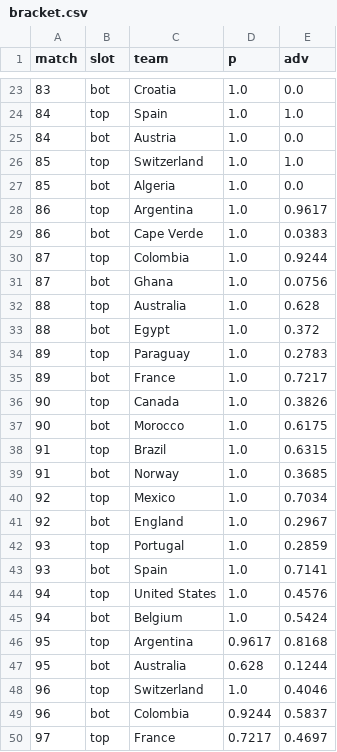
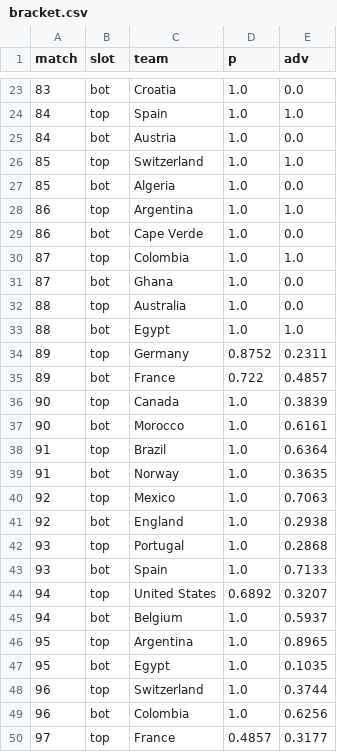
Before and after one commit to Mowy2001/wc26, a CSV file: outputs/bracket.csv, drawn as a sheet; only a part is shown, gaps mark what is left out; the diff covers the shown part only.

```diff
--- a/outputs/bracket.csv
+++ b/outputs/bracket.csv
@@ -27,24 +27,24 @@ match,slot,team,p,adv
 85,bot,Algeria,1.0,0.0
-86,top,Argentina,1.0,0.9617
-86,bot,Cape Verde,1.0,0.0383
-87,top,Colombia,1.0,0.9244
-87,bot,Ghana,1.0,0.0756
-88,top,Australia,1.0,0.628
-88,bot,Egypt,1.0,0.372
-89,top,Paraguay,1.0,0.2783
-89,bot,France,1.0,0.7217
-90,top,Canada,1.0,0.3826
-90,bot,Morocco,1.0,0.6175
-91,top,Brazil,1.0,0.6315
-91,bot,Norway,1.0,0.3685
-92,top,Mexico,1.0,0.7034
-92,bot,England,1.0,0.2967
-93,top,Portugal,1.0,0.2859
-93,bot,Spain,1.0,0.7141
-94,top,United States,1.0,0.4576
-94,bot,Belgium,1.0,0.5424
-95,top,Argentina,0.9617,0.8168
-95,bot,Australia,0.628,0.1244
-96,top,Switzerland,1.0,0.4046
-96,bot,Colombia,0.9244,0.5837
-97,top,France,0.7217,0.4697
+86,top,Argentina,1.0,1.0
+86,bot,Cape Verde,1.0,0.0
+87,top,Colombia,1.0,1.0
+87,bot,Ghana,1.0,0.0
+88,top,Australia,1.0,0.0
+88,bot,Egypt,1.0,1.0
+89,top,Germany,0.8752,0.2311
+89,bot,France,0.722,0.4857
+90,top,Canada,1.0,0.3839
+90,bot,Morocco,1.0,0.6161
+91,top,Brazil,1.0,0.6364
+91,bot,Norway,1.0,0.3635
+92,top,Mexico,1.0,0.7063
+92,bot,England,1.0,0.2938
+93,top,Portugal,1.0,0.2868
+93,bot,Spain,1.0,0.7133
+94,top,United States,0.6892,0.3207
+94,bot,Belgium,1.0,0.5937
+95,top,Argentina,1.0,0.8965
+95,bot,Egypt,1.0,0.1035
+96,top,Switzerland,1.0,0.3744
+96,bot,Colombia,1.0,0.6256
+97,top,France,0.4857,0.3177
```
Also changed, not shown: 35 edited cells elsewhere in this file, data/raw/shootouts.csv, outputs/distinct_scorers.csv, 9 other files.
